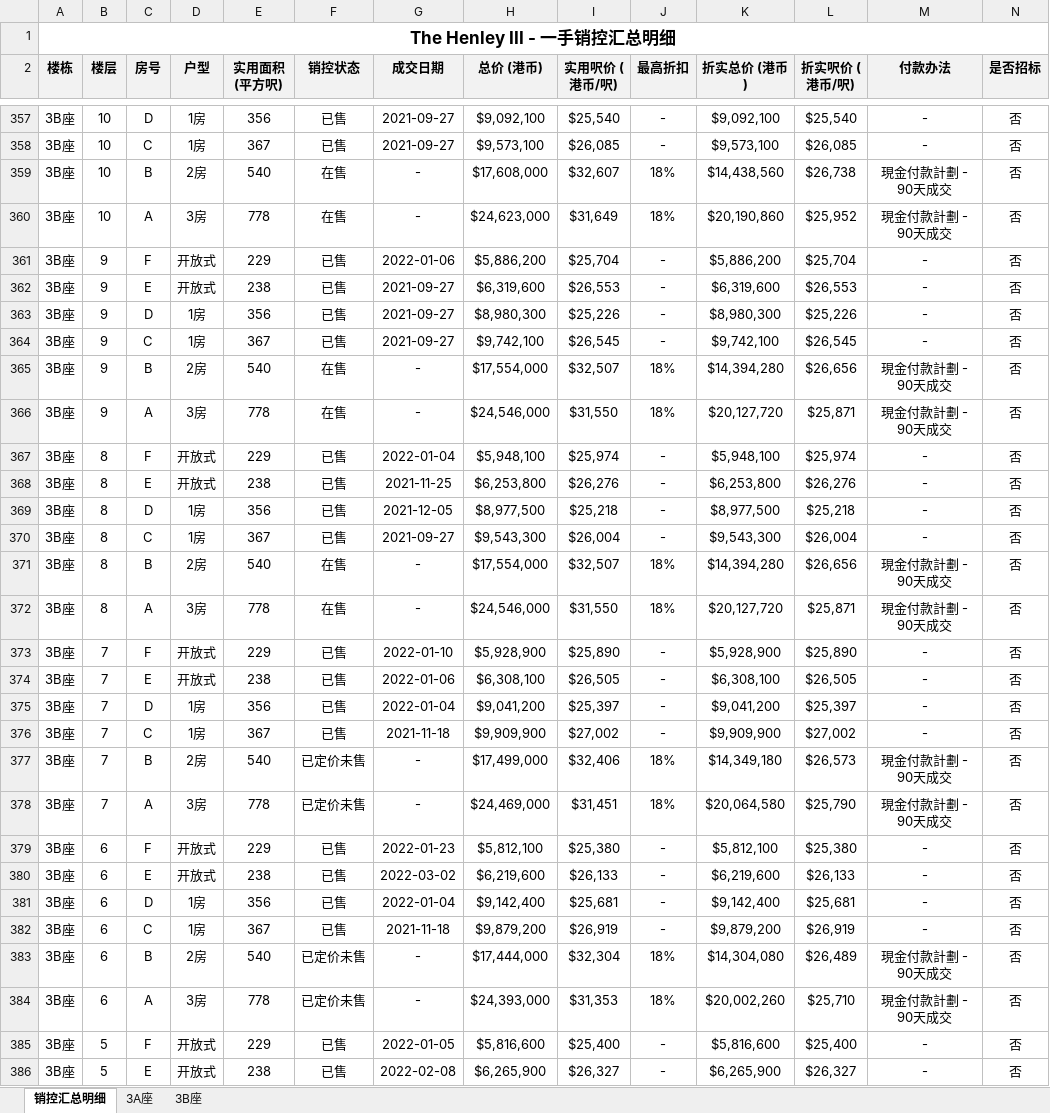
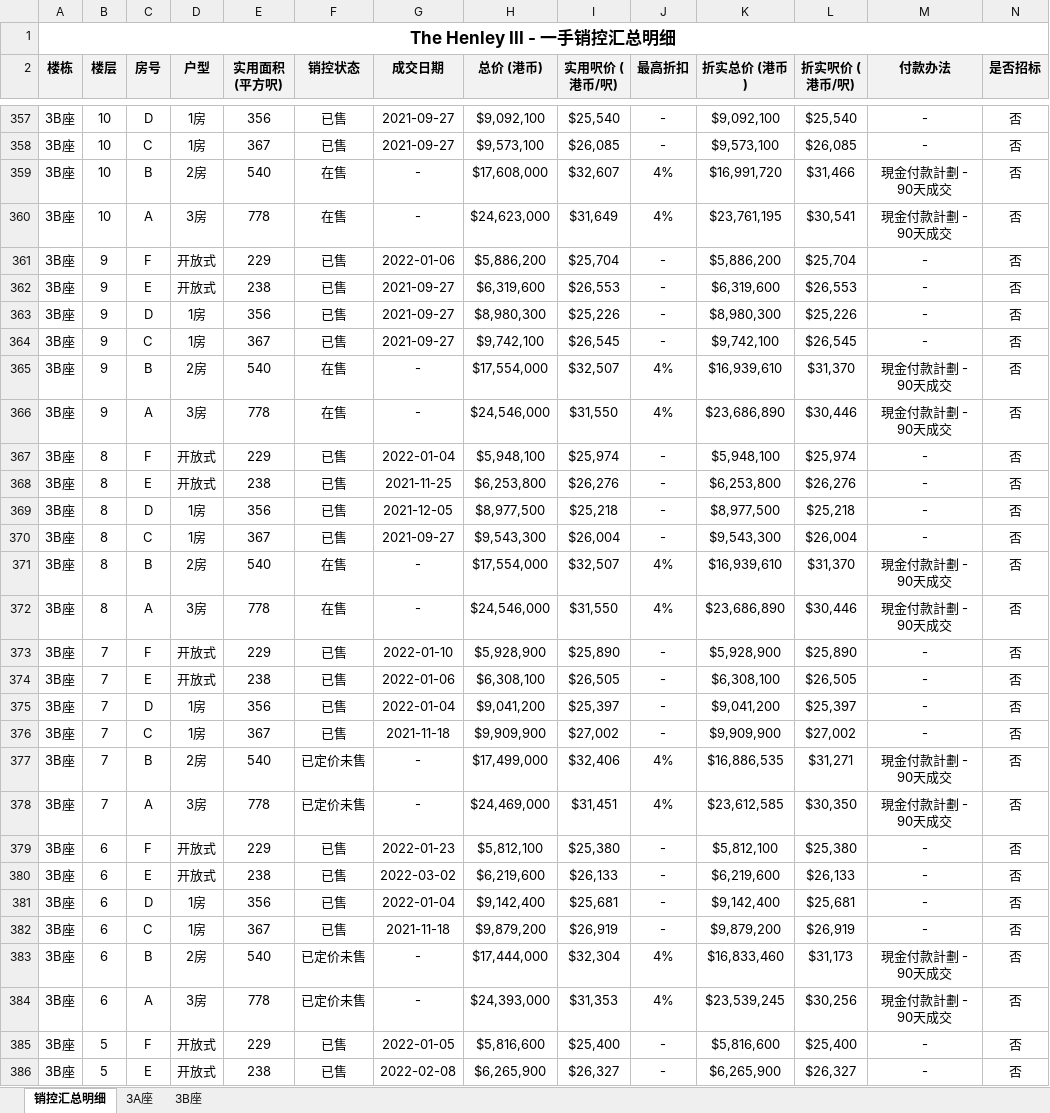
Before and after one commit to neil-studio/hk-properties, an Excel workbook: files/九龙-启德-The Henley III.xlsx, sheet 销控汇总明细, drawn as a sheet; only a part is shown, gaps mark what is left out; values as stored, in another font and other column widths than the file's, no borders; the diff covers the shown part only; the diff names each change by its address in the sheet, - before the commit and + after, or states it on an @@ line.

Commit message:
fix: precise unit-level discount calculation for The Henley III

```diff
--- a/files/九龙-启德-The Henley III.xlsx (sheet 销控汇总明细)
+++ b/files/九龙-启德-The Henley III.xlsx (sheet 销控汇总明细)
-J359:J360 (最高折扣): 18%
+J359:J360 (最高折扣): 4%
-K359 (折实总价 (港币)): $14,438,560
+K359 (折实总价 (港币)): $16,991,720
-L359 (折实呎价 (港币/呎)): $26,738
+L359 (折实呎价 (港币/呎)): $31,466
-K360 (折实总价 (港币)): $20,190,860
+K360 (折实总价 (港币)): $23,761,195
-L360 (折实呎价 (港币/呎)): $25,952
+L360 (折实呎价 (港币/呎)): $30,541
-J365:J366 (最高折扣): 18%
+J365:J366 (最高折扣): 4%
-K365 (折实总价 (港币)): $14,394,280
+K365 (折实总价 (港币)): $16,939,610
-L365 (折实呎价 (港币/呎)): $26,656
+L365 (折实呎价 (港币/呎)): $31,370
-K366 (折实总价 (港币)): $20,127,720
+K366 (折实总价 (港币)): $23,686,890
-L366 (折实呎价 (港币/呎)): $25,871
+L366 (折实呎价 (港币/呎)): $30,446
-J371:J372 (最高折扣): 18%
+J371:J372 (最高折扣): 4%
-K371 (折实总价 (港币)): $14,394,280
+K371 (折实总价 (港币)): $16,939,610
-L371 (折实呎价 (港币/呎)): $26,656
+L371 (折实呎价 (港币/呎)): $31,370
-K372 (折实总价 (港币)): $20,127,720
+K372 (折实总价 (港币)): $23,686,890
-L372 (折实呎价 (港币/呎)): $25,871
+L372 (折实呎价 (港币/呎)): $30,446
-J377:J378 (最高折扣): 18%
+J377:J378 (最高折扣): 4%
-K377 (折实总价 (港币)): $14,349,180
+K377 (折实总价 (港币)): $16,886,535
-L377 (折实呎价 (港币/呎)): $26,573
+L377 (折实呎价 (港币/呎)): $31,271
-K378 (折实总价 (港币)): $20,064,580
+K378 (折实总价 (港币)): $23,612,585
-L378 (折实呎价 (港币/呎)): $25,790
+L378 (折实呎价 (港币/呎)): $30,350
-J383:J384 (最高折扣): 18%
+J383:J384 (最高折扣): 4%
-K383 (折实总价 (港币)): $14,304,080
+K383 (折实总价 (港币)): $16,833,460
-L383 (折实呎价 (港币/呎)): $26,489
+L383 (折实呎价 (港币/呎)): $31,173
-K384 (折实总价 (港币)): $20,002,260
+K384 (折实总价 (港币)): $23,539,245
-L384 (折实呎价 (港币/呎)): $25,710
+L384 (折实呎价 (港币/呎)): $30,256
```
Also changed, not shown: 66 edited cells elsewhere in this sheet, files/九龙-油麻地-原舍.xlsx, files/九龙-石硖尾-滶蕴.xlsx, 15 other files.
